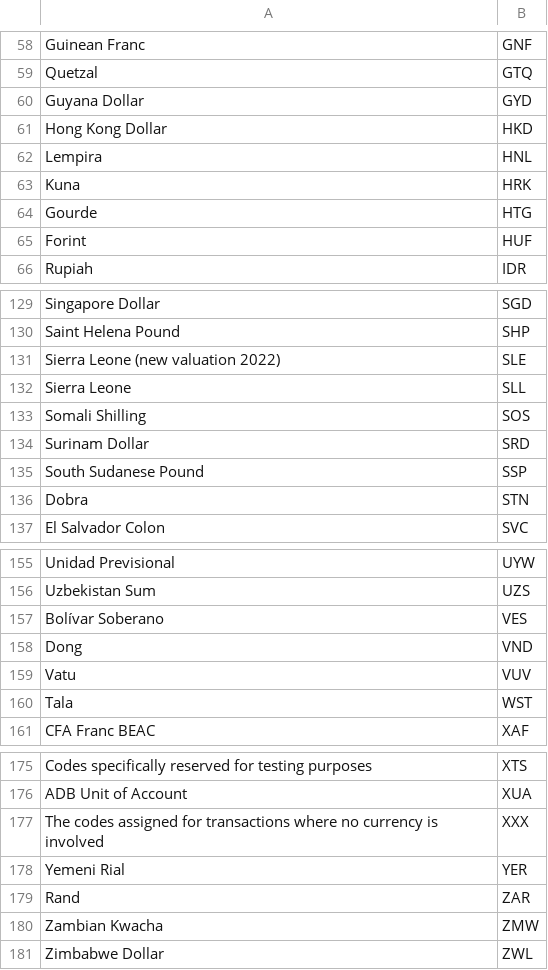
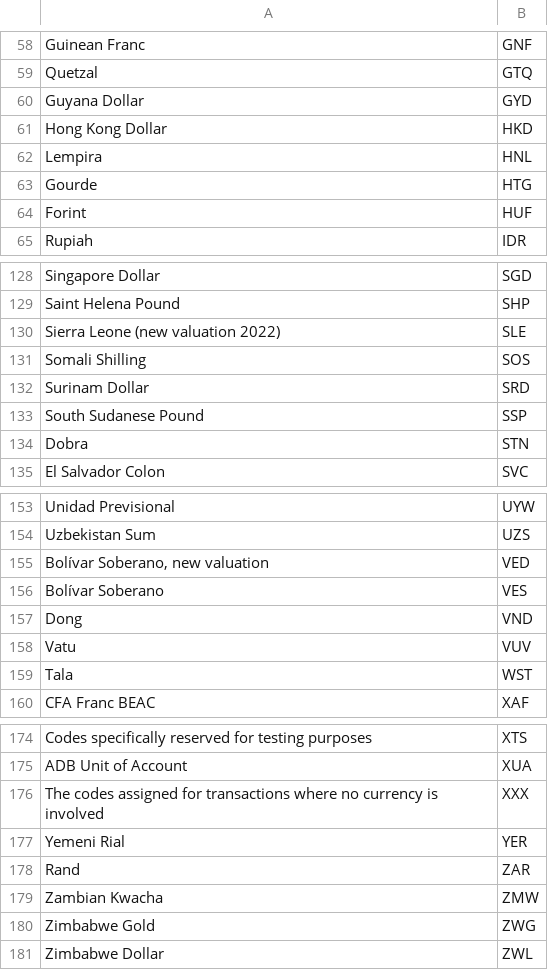
Before and after one commit to svanteschubert/EU-Codelist-Normalizer, a CSV file: xlsx/Currency.csv, drawn as a sheet; only a part is shown, gaps mark what is left out; removed rows and columns are numbered as before the commit, all else as after; the diff names each change by its address in the sheet, - before the commit and + after, or states it on an @@ line.

```diff
--- a/xlsx/Currency.csv
+++ b/xlsx/Currency.csv
-row 63: Kuna | HRK
-row 132: Sierra Leone | SLL
+row 155: Bolívar Soberano, new valuation | VED
+row 180: Zimbabwe Gold | ZWG
```
Also changed, not shown: xlsx/EAS.csv, xlsx/ICD.csv, 18 other files.
